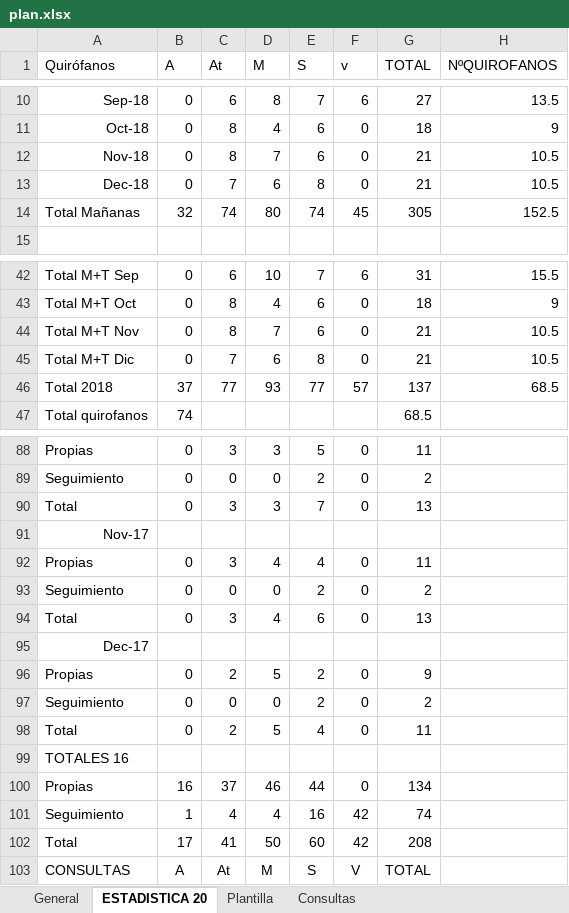
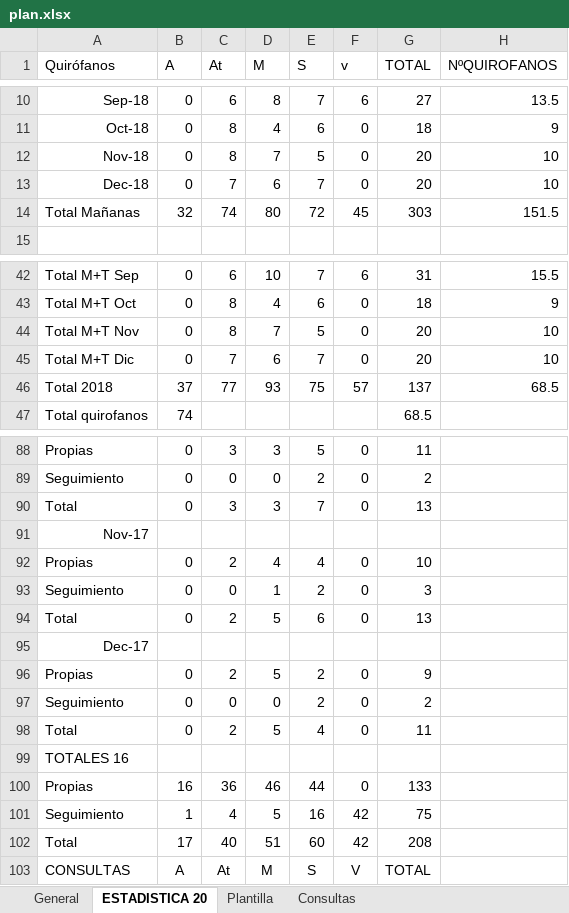
Before and after one commit to ignapov-webs/ignapov-webs.github.io, an Excel workbook: turnos/plan.xlsx, sheet ESTADISTICA 20, drawn as a sheet; only a part is shown, gaps mark what is left out; values as stored, in another font and other column widths than the file's, no borders; the diff names each change by its address in the sheet, - before the commit and + after, or states it on an @@ line.

```diff
--- a/turnos/plan.xlsx (sheet ESTADISTICA 20)
+++ b/turnos/plan.xlsx (sheet ESTADISTICA 20)
-E12 (S): 6
+E12 (S): 5
-G12:G13 (TOTAL): 21
+G12:G13 (TOTAL): 20
-H12:H13 (NºQUIROFANOS): 10.5
+H12:H13 (NºQUIROFANOS): 10
-E13 (S): 8
+E13 (S): 7
-E14 (S): 74
+E14 (S): 72
-G14 (TOTAL): 305
+G14 (TOTAL): 303
-H14 (NºQUIROFANOS): 152.5
+H14 (NºQUIROFANOS): 151.5
-E44 (S): 6
+E44 (S): 5
-G44:G45 (TOTAL): 21
+G44:G45 (TOTAL): 20
-H44:H45 (NºQUIROFANOS): 10.5
+H44:H45 (NºQUIROFANOS): 10
-E45 (S): 8
+E45 (S): 7
-E46 (S): 77
+E46 (S): 75
-C92 (At): 3
+C92 (At): 2
-G92 (TOTAL): 11
+G92 (TOTAL): 10
-D93 (M): 0
+D93 (M): 1
-G93 (TOTAL): 2
+G93 (TOTAL): 3
-C94 (At): 3
+C94 (At): 2
-D94 (M): 4
+D94 (M): 5
-C100 (At): 37
+C100 (At): 36
-G100 (TOTAL): 134
+G100 (TOTAL): 133
-D101 (M): 4
+D101 (M): 5
-G101 (TOTAL): 74
+G101 (TOTAL): 75
-C102 (At): 41
+C102 (At): 40
-D102 (M): 50
+D102 (M): 51
```
Also changed, not shown: sheet General.
